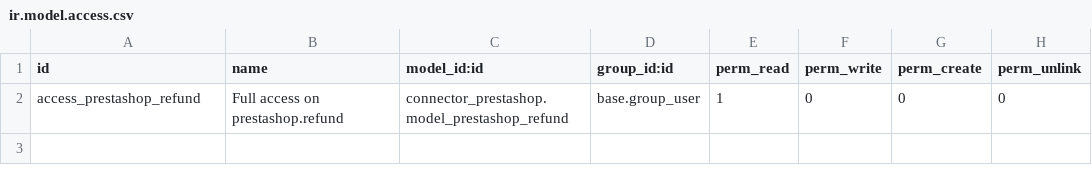
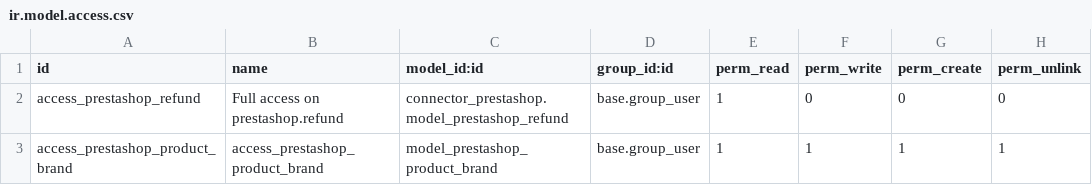
Before and after one commit to Comunitea/CMNT_00207_2020_ASC, a CSV file: project-addons/custom_prestashop/security/ir.model.access.csv, drawn as a sheet.

Commit message:
[IMP]custom_prestashop: Añadida importación de marcas de prestasho.

```diff
--- a/project-addons/custom_prestashop/security/ir.model.access.csv
+++ b/project-addons/custom_prestashop/security/ir.model.access.csv
@@ -2 +2,2 @@ id,name,model_id:id,group_id:id,perm_read,perm_write,perm_create,perm_unlink
 access_prestashop_refund,Full access on prestashop.refund,connector_prestashop.model_prestashop_refund,base.group_user,1,0,0,0
+access_prestashop_product_brand,access_prestashop_product_brand,model_prestashop_product_brand,base.group_user,1,1,1,1
```
Also changed, not shown: 9 other files.
